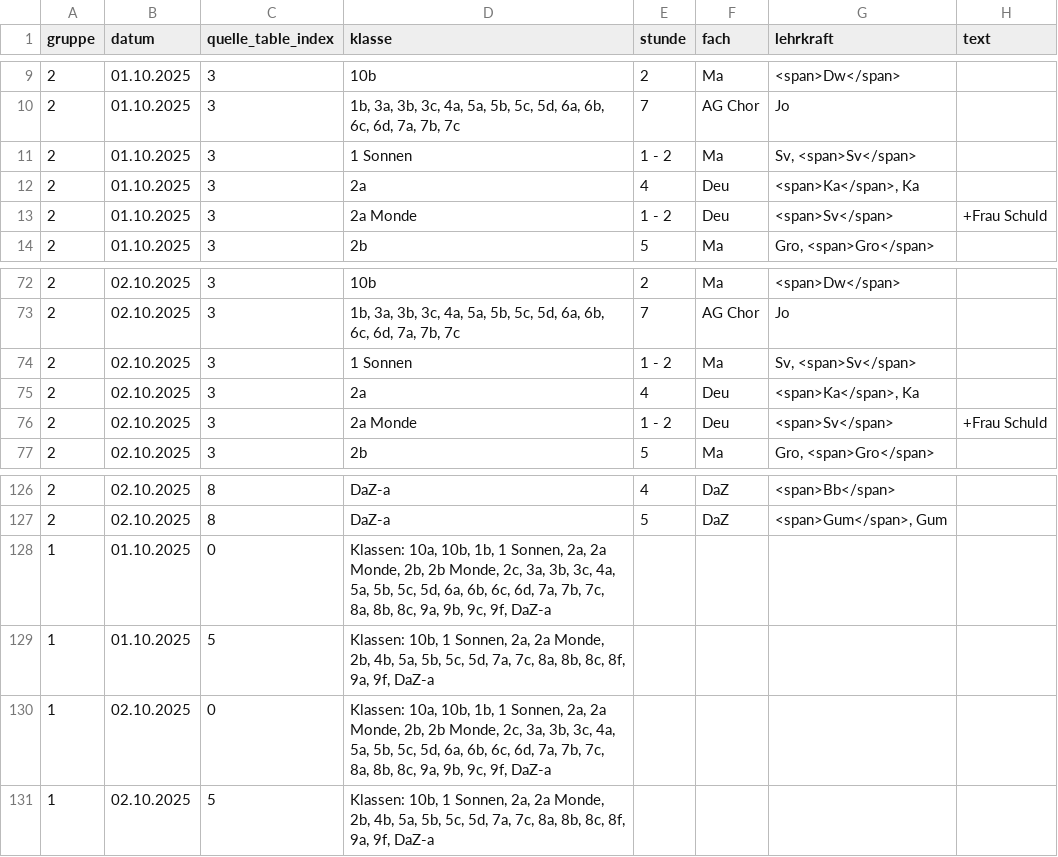
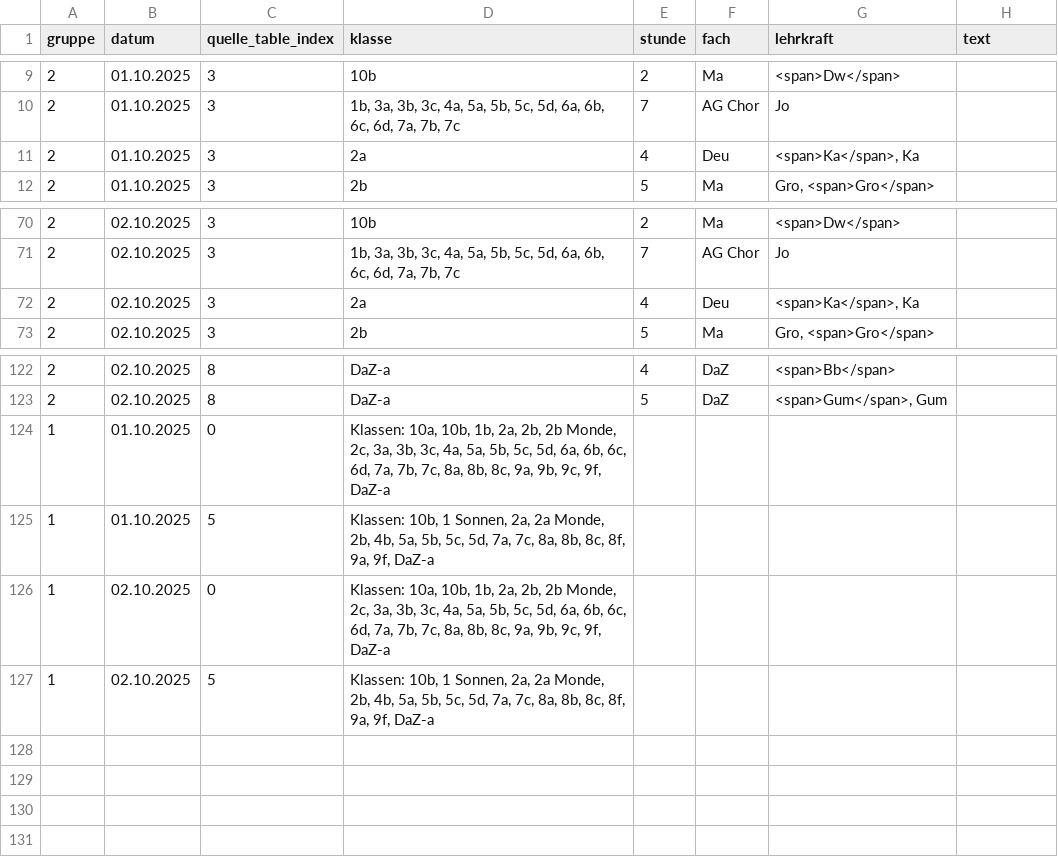
Before and after one commit to iluvatar80/untis-monitor, a CSV file: docs/untis_subst_normalized.csv, drawn as a sheet; only a part is shown, gaps mark what is left out.

```diff
--- a/docs/untis_subst_normalized.csv
+++ b/docs/untis_subst_normalized.csv
@@ -10,5 +10,3 @@
 2,01.10.2025,3,"1b, 3a, 3b, 3c, 4a, 5a, 5b, 5c, 5d, 6a, 6b, 6c, 6d, 7a, 7b, 7c",7,AG Chor,Jo,
-2,01.10.2025,3,1 Sonnen,1 - 2,Ma,"Sv, <span>Sv</span>",
 2,01.10.2025,3,2a,4,Deu,"<span>Ka</span>, Ka",
-2,01.10.2025,3,2a Monde,1 - 2,Deu,<span>Sv</span>,+Frau Schuld
 2,01.10.2025,3,2b,5,Ma,"Gro, <span>Gro</span>",
@@ -73,5 +71,3 @@
 2,02.10.2025,3,"1b, 3a, 3b, 3c, 4a, 5a, 5b, 5c, 5d, 6a, 6b, 6c, 6d, 7a, 7b, 7c",7,AG Chor,Jo,
-2,02.10.2025,3,1 Sonnen,1 - 2,Ma,"Sv, <span>Sv</span>",
 2,02.10.2025,3,2a,4,Deu,"<span>Ka</span>, Ka",
-2,02.10.2025,3,2a Monde,1 - 2,Deu,<span>Sv</span>,+Frau Schuld
 2,02.10.2025,3,2b,5,Ma,"Gro, <span>Gro</span>",
@@ -127,5 +123,5 @@
 2,02.10.2025,8,DaZ-a,5,DaZ,"<span>Gum</span>, Gum",
-1,01.10.2025,0,"Klassen: 10a, 10b, 1b, 1 Sonnen, 2a, 2a Monde, 2b, 2b Monde, 2c, 3a, 3b, 3c, 4a, 5a, 5b, 5c, 5d, 6a, 6b, 6c, 6d, 7a, 7b, 7c, 8a, 8b, 8c, 9a, 9b, 9c, 9f, DaZ-a",,,,
+1,01.10.2025,0,"Klassen: 10a, 10b, 1b, 2a, 2b, 2b Monde, 2c, 3a, 3b, 3c, 4a, 5a, 5b, 5c, 5d, 6a, 6b, 6c, 6d, 7a, 7b, 7c, 8a, 8b, 8c, 9a, 9b, 9c, 9f, DaZ-a",,,,
 1,01.10.2025,5,"Klassen: 10b, 1 Sonnen, 2a, 2a Monde, 2b, 4b, 5a, 5b, 5c, 5d, 7a, 7c, 8a, 8b, 8c, 8f, 9a, 9f, DaZ-a",,,,
-1,02.10.2025,0,"Klassen: 10a, 10b, 1b, 1 Sonnen, 2a, 2a Monde, 2b, 2b Monde, 2c, 3a, 3b, 3c, 4a, 5a, 5b, 5c, 5d, 6a, 6b, 6c, 6d, 7a, 7b, 7c, 8a, 8b, 8c, 9a, 9b, 9c, 9f, DaZ-a",,,,
+1,02.10.2025,0,"Klassen: 10a, 10b, 1b, 2a, 2b, 2b Monde, 2c, 3a, 3b, 3c, 4a, 5a, 5b, 5c, 5d, 6a, 6b, 6c, 6d, 7a, 7b, 7c, 8a, 8b, 8c, 9a, 9b, 9c, 9f, DaZ-a",,,,
 1,02.10.2025,5,"Klassen: 10b, 1 Sonnen, 2a, 2a Monde, 2b, 4b, 5a, 5b, 5c, 5d, 7a, 7c, 8a, 8b, 8c, 8f, 9a, 9f, DaZ-a",,,,
```
Also changed, not shown: docs/webuntis_subst.csv, 7 other files.
